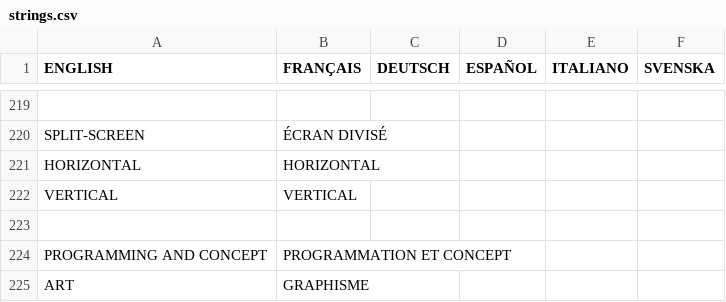
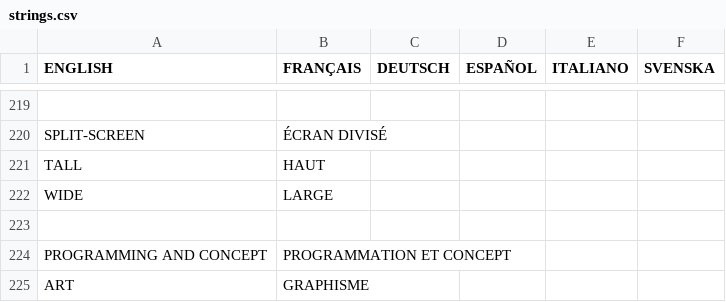
Before and after one commit to jorio/CroMagRally, a CSV file: Data/System/strings.csv, drawn as a sheet; only a part is shown, gaps mark what is left out; removed rows and columns are numbered as before the commit, all else as after; the diff names each change by its address in the sheet, - before the commit and + after, or states it on an @@ line.

```diff
--- a/Data/System/strings.csv
+++ b/Data/System/strings.csv
-row 221: HORIZONTAL | HORIZONTAL
-row 222: VERTICAL | VERTICAL
+row 221: TALL | HAUT
+row 222: WIDE | LARGE
```
Also changed, not shown: 5 other files.
